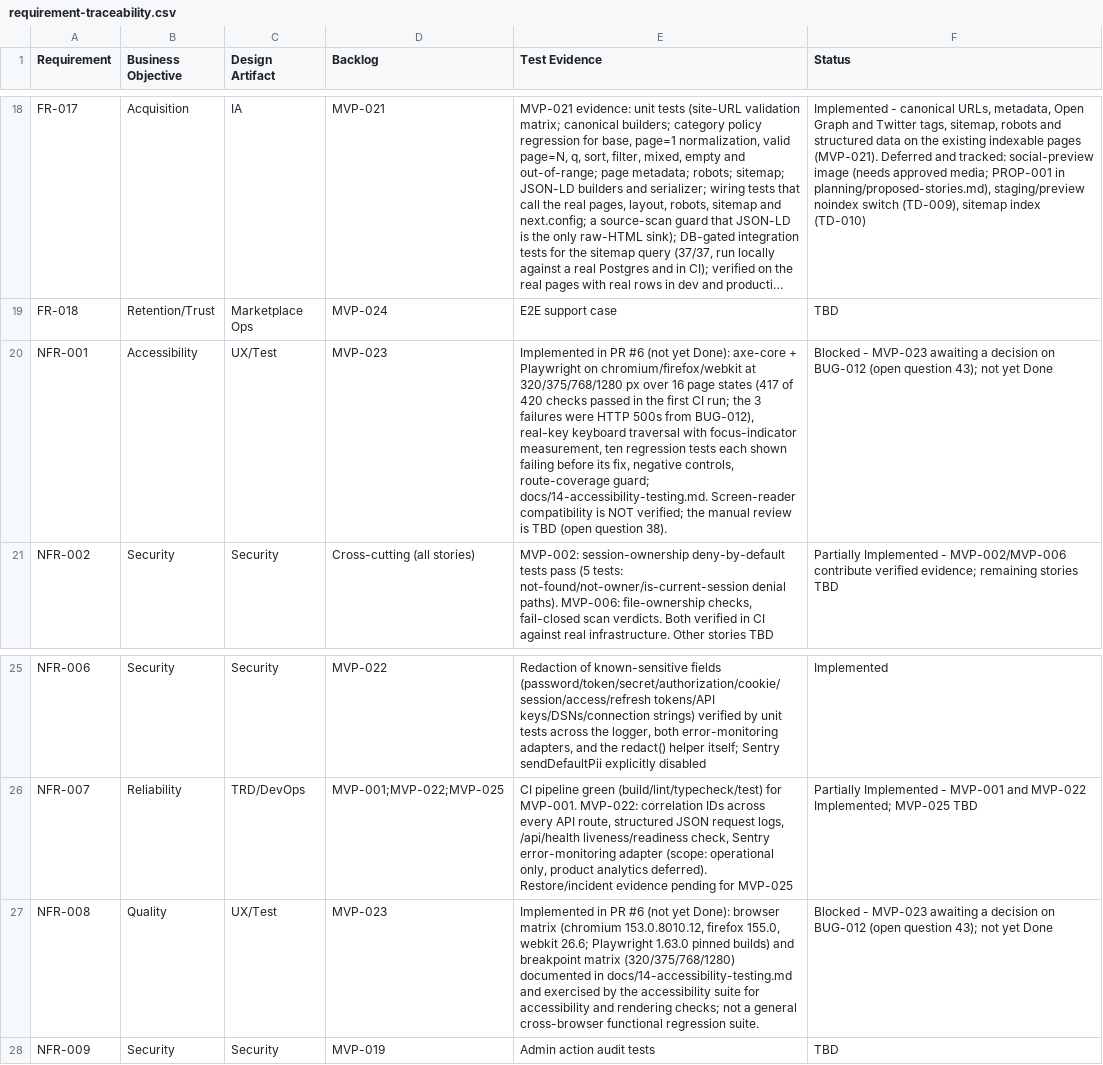
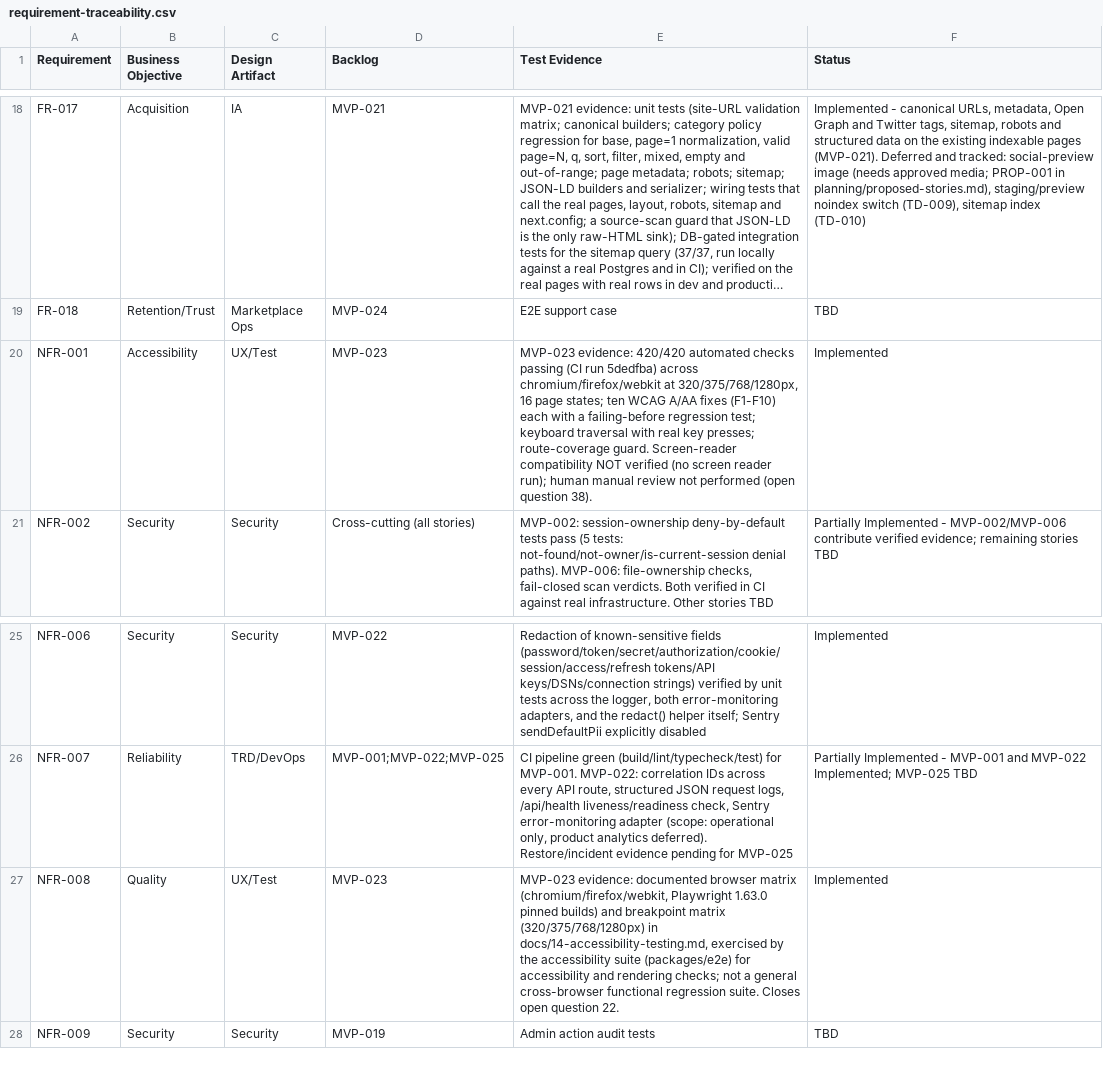
Before and after one commit to posiauday/PPUniverse, a CSV file: planning/requirement-traceability.csv, drawn as a sheet; only a part is shown, gaps mark what is left out; long unchanged cells end in …; the diff names each change by its address in the sheet, - before the commit and + after, or states it on an @@ line.

```diff
--- a/planning/requirement-traceability.csv
+++ b/planning/requirement-traceability.csv
-E20 (Test Evidence): Implemented in PR #6 (not yet Done): axe-core + Playwright on chromium/firefox/webkit at 320/375/768/1280 px over 16 page states (417 of 420 checks passed in the first CI run; the 3 failures were HTTP 500s from BUG-012), real-key keyboard traversal with focus-indicator measurement, ten regression tests each shown failing before its fix, negative controls, route-coverage guard; docs/14-accessibility-testing.md. Screen-reader compatibility is NOT verified; the manual review is TBD (open question…
+E20 (Test Evidence): MVP-023 evidence: 420/420 automated checks passing (CI run 5dedfba) across chromium/firefox/webkit at 320/375/768/1280px, 16 page states; ten WCAG A/AA fixes (F1-F10) each with a failing-before regression test; keyboard traversal with real key presses; route-coverage guard. Screen-reader compatibility NOT verified (no screen reader run); human manual review not performed (open question…
-F20 (Status): Blocked - MVP-023 awaiting a decision on BUG-012 (open question 43); not yet Done
+F20 (Status): Implemented
-E27 (Test Evidence): Implemented in PR #6 (not yet Done): browser matrix (chromium 153.0.8010.12, firefox 155.0, webkit 26.6; Playwright 1.63.0 pinned builds) and breakpoint matrix (320/375/768/1280) documented in docs/14-accessibility-testing.md and exercised by the accessibility suite for accessibility and rendering checks; not a general cross-browser functional regression suite.
+E27 (Test Evidence): MVP-023 evidence: documented browser matrix (chromium/firefox/webkit, Playwright 1.63.0 pinned builds) and breakpoint matrix (320/375/768/1280px) in docs/14-accessibility-testing.md, exercised by the accessibility suite (packages/e2e) for accessibility and rendering checks; not a general cross-browser functional regression suite. Closes open question 22.
-F27 (Status): Blocked - MVP-023 awaiting a decision on BUG-012 (open question 43); not yet Done
+F27 (Status): Implemented
```
Also changed, not shown: planning/backlog.csv, planning/mvp-backlog.csv, 4 other files.
